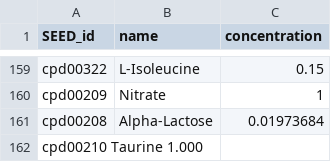
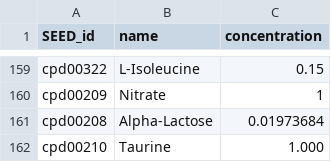
Before and after one commit to danielriosgarza/bacterial_passengers.py, a TSV file: input_files/high_fiber_diet.tsv, drawn as a sheet; only a part is shown, gaps mark what is left out; removed rows and columns are numbered as before the commit, all else as after; the diff names each change by its address in the sheet, - before the commit and + after, or states it on an @@ line.

Commit message:
Update high_fiber_diet.tsv

```diff
--- a/input_files/high_fiber_diet.tsv
+++ b/input_files/high_fiber_diet.tsv
-row 162: cpd00210 Taurine 1.000
+row 162: cpd00210 | Taurine | 1.000
```
